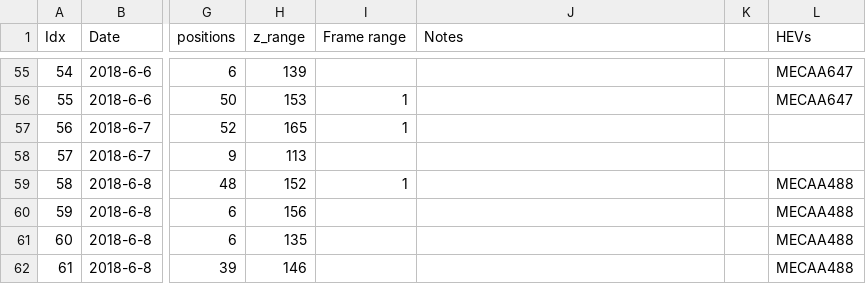
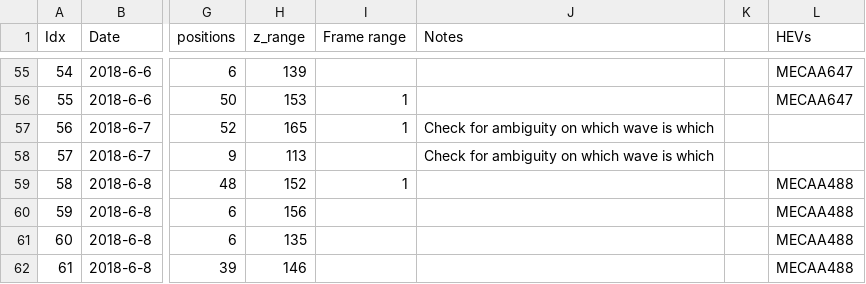
Before and after one commit to henrypinkard/ImmunoTracker, a CSV file: Pymaricumpiler/Datasets.csv, drawn as a sheet; only a part is shown, gaps mark what is left out; the diff names each change by its address in the sheet, - before the commit and + after, or states it on an @@ line.

```diff
--- a/Pymaricumpiler/Datasets.csv
+++ b/Pymaricumpiler/Datasets.csv
-J57:J58 (Notes): (empty)
+J57:J58 (Notes): Check for ambiguity on which wave is which
```
Also changed, not shown: 3 other files.
